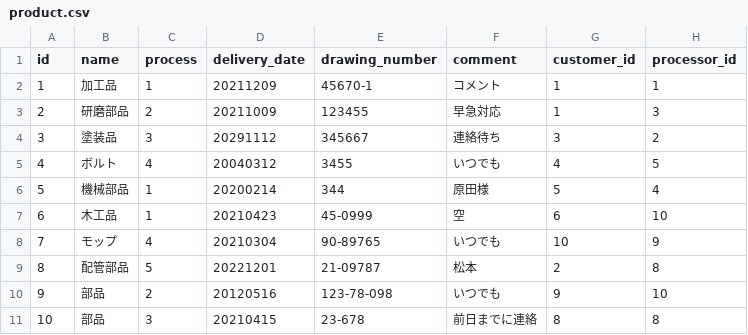
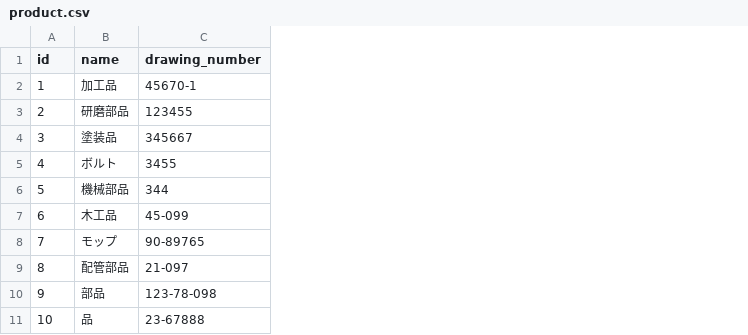
Before and after one commit to ryotaroyama/delivery_management_app, a CSV file: db/csv_data/product.csv, drawn as a sheet; removed rows and columns are numbered as before the commit, all else as after; the diff names each change by its address in the sheet, - before the commit and + after, or states it on an @@ line.

```diff
--- a/db/csv_data/product.csv
+++ b/db/csv_data/product.csv
-column C (process), rows 2-11: 1 | 2 | 3 | 4 | 1 | 1 | 4 | 5 | 2 | 3
-column D (delivery_date), rows 2-11: 20211209 | 20211009 | 20291112 | 20040312 | 20200214 | 20210423 | 20210304 | 20221201 | 20120516 | 20210415
-column F (comment), rows 2-11: コメント | 早急対応 | 連絡待ち | いつでも | 原田様 | 空 | いつでも | 松本 | いつでも | 前日までに連絡
-column G (customer_id), rows 2-11: 1 | 1 | 3 | 4 | 5 | 6 | 10 | 2 | 9 | 8
-column H (processor_id), rows 2-11: 1 | 3 | 2 | 5 | 4 | 10 | 9 | 8 | 10 | 8
-C7 (drawing_number): 45-0999
+C7 (drawing_number): 45-099
-C9 (drawing_number): 21-09787
+C9 (drawing_number): 21-097
-B11 (name): 部品
+B11 (name): 品
-C11 (drawing_number): 23-678
+C11 (drawing_number): 23-67888
```
Also changed, not shown: 2 other files.
